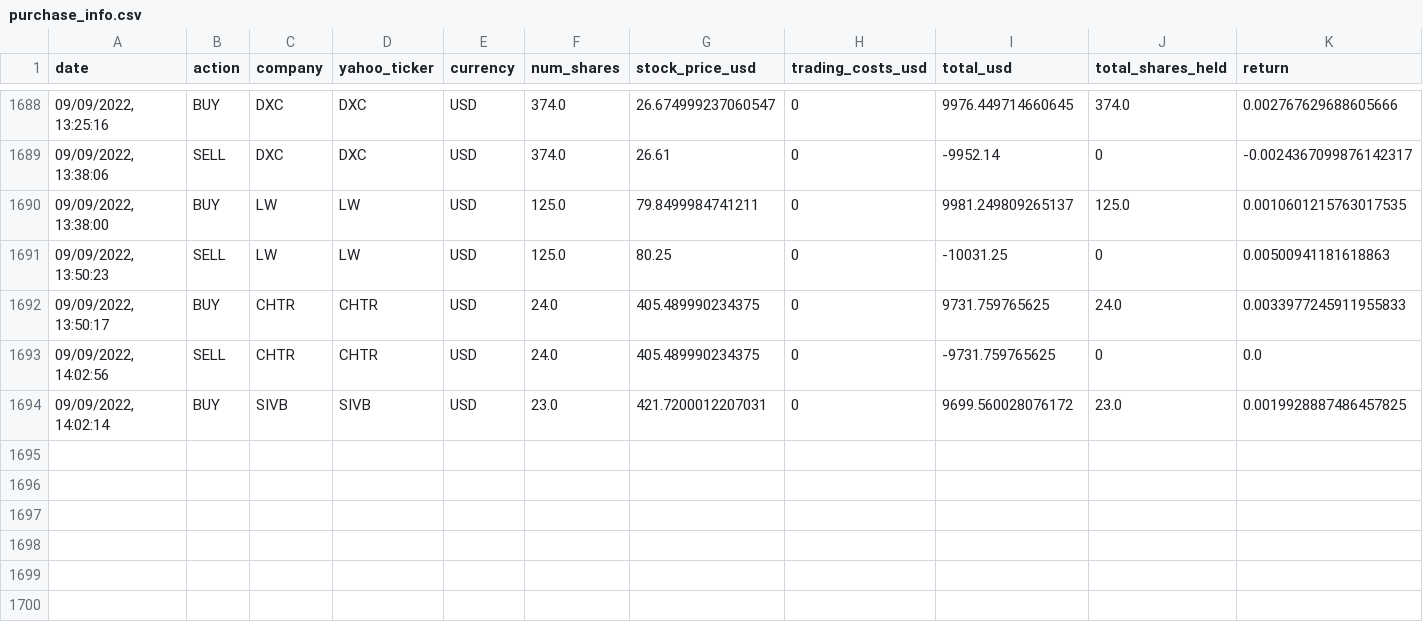
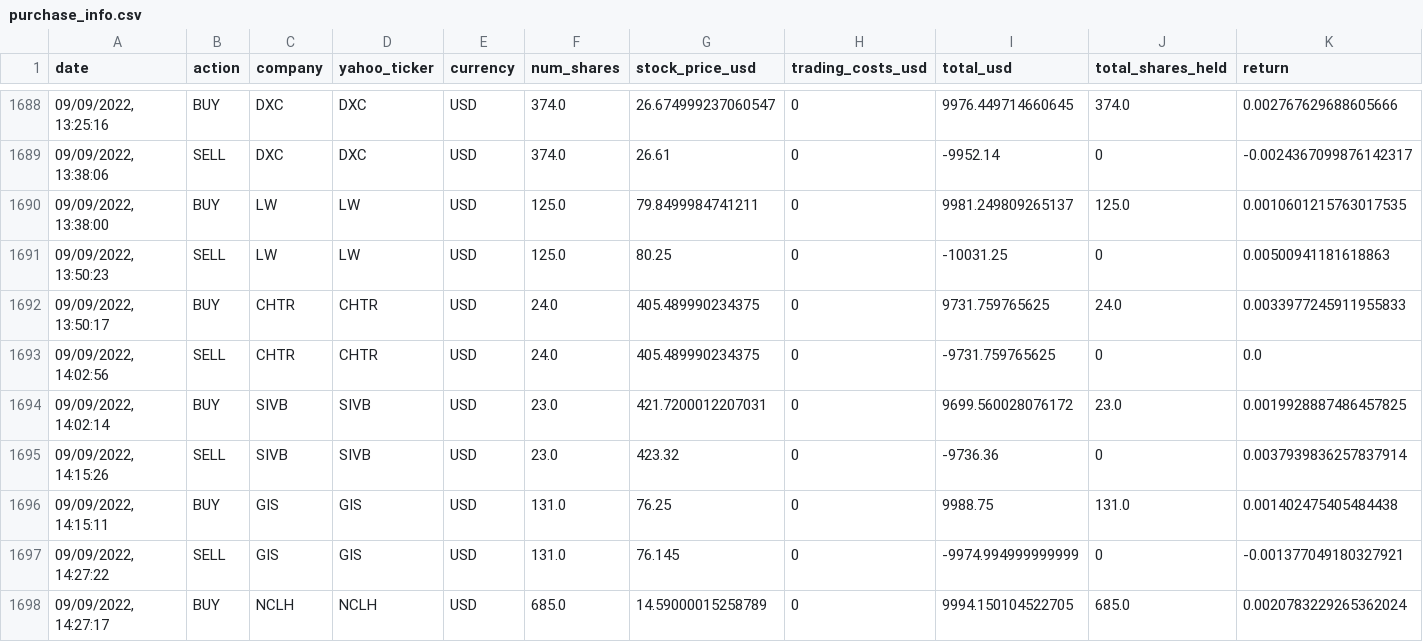
Before and after one commit to TigaJi/algo-trade-dashboard, a CSV file: purchase_info.csv, drawn as a sheet; only a part is shown, gaps mark what is left out; the diff names each change by its address in the sheet, - before the commit and + after, or states it on an @@ line.

Commit message:
initial sliding values

```diff
--- a/purchase_info.csv
+++ b/purchase_info.csv
+row 1695: 09/09/2022, 14:15:26 | SELL | SIVB | SIVB | USD | 23.0 | 423.32 | 0 | -9736.36 | 0 | 0.0037939836257837914
+row 1696: 09/09/2022, 14:15:11 | BUY | GIS | GIS | USD | 131.0 | 76.25 | 0 | 9988.75 | 131.0 | 0.001402475405484438
+row 1697: 09/09/2022, 14:27:22 | SELL | GIS | GIS | USD | 131.0 | 76.145 | 0 | -9974.994999999999 | 0 | -0.001377049180327921
+row 1698: 09/09/2022, 14:27:17 | BUY | NCLH | NCLH | USD | 685.0 | 14.59000015258789 | 0 | 9994.150104522705 | 685.0 | 0.0020783229265362024
```
Also changed, not shown: portfolio_returns.csv, 1 other file.
